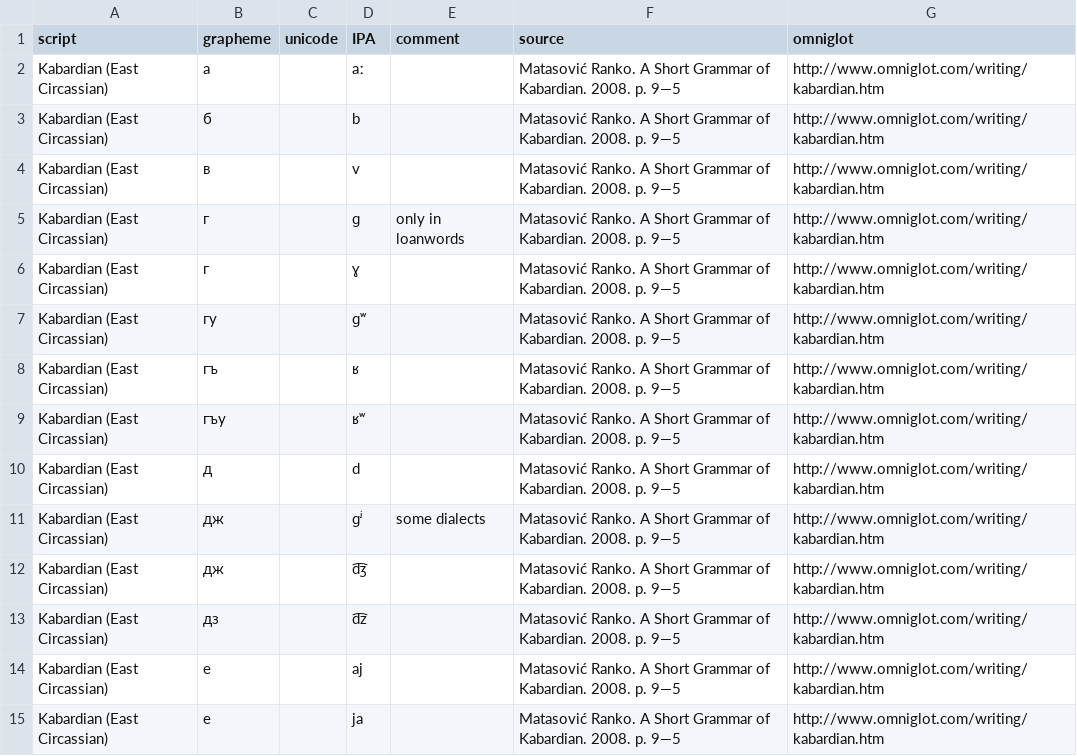
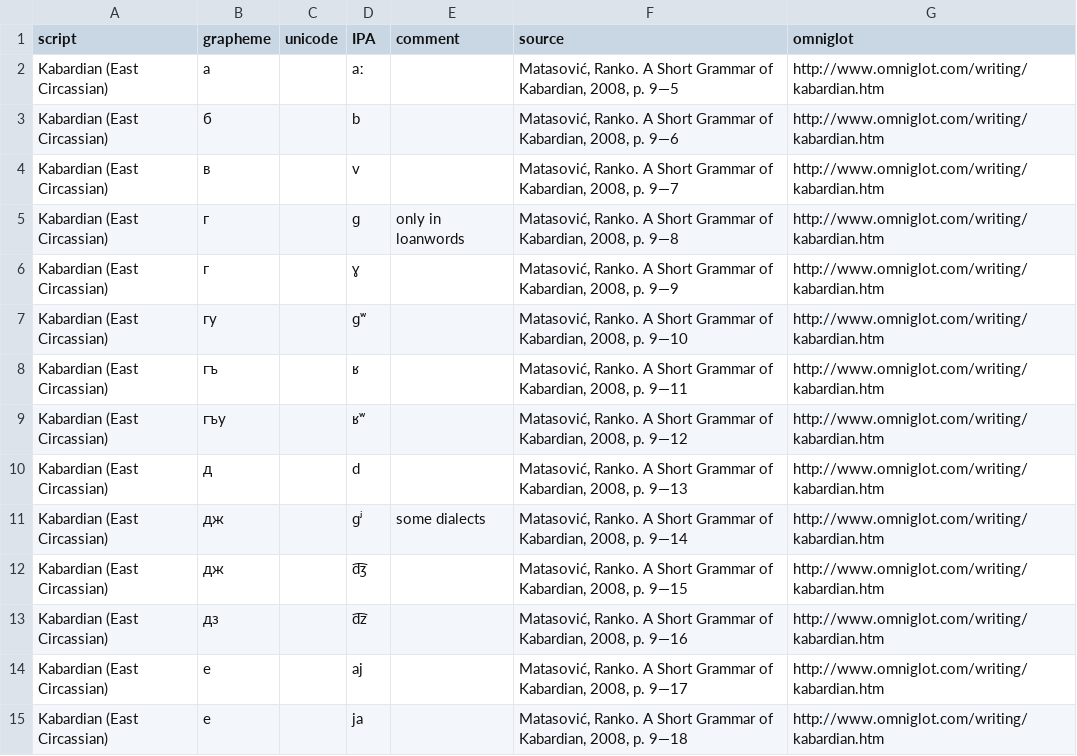
Before and after one commit to ansorox/wwsd-cyrillic-caucasus, a CSV file: kbd.csv, drawn as a sheet; only a part is shown; the diff covers the shown part only.

```diff
--- a/kbd.csv
+++ b/kbd.csv
@@ -1,15 +1,15 @@
-script,grapheme,unicode,IPA,comment,source,omniglot
-Kabardian (East Circassian),а,,aː,,Matasović Ranko. A Short Grammar of Kabardian. 2008.  p. 9—5,http://www.omniglot.com/writing/kabardian.htm
-Kabardian (East Circassian),б,,b,,Matasović Ranko. A Short Grammar of Kabardian. 2008.  p. 9—5,http://www.omniglot.com/writing/kabardian.htm
-Kabardian (East Circassian),в,,v,,Matasović Ranko. A Short Grammar of Kabardian. 2008.  p. 9—5,http://www.omniglot.com/writing/kabardian.htm
-Kabardian (East Circassian),г,,ɡ,only in loanwords,Matasović Ranko. A Short Grammar of Kabardian. 2008.  p. 9—5,http://www.omniglot.com/writing/kabardian.htm
-Kabardian (East Circassian),г,,ɣ,,Matasović Ranko. A Short Grammar of Kabardian. 2008.  p. 9—5,http://www.omniglot.com/writing/kabardian.htm
-Kabardian (East Circassian),гу,,ɡʷ,,Matasović Ranko. A Short Grammar of Kabardian. 2008.  p. 9—5,http://www.omniglot.com/writing/kabardian.htm
-Kabardian (East Circassian),гъ,,ʁ,,Matasović Ranko. A Short Grammar of Kabardian. 2008.  p. 9—5,http://www.omniglot.com/writing/kabardian.htm
-Kabardian (East Circassian),гъу,,ʁʷ,,Matasović Ranko. A Short Grammar of Kabardian. 2008.  p. 9—5,http://www.omniglot.com/writing/kabardian.htm
-Kabardian (East Circassian),д,,d,,Matasović Ranko. A Short Grammar of Kabardian. 2008.  p. 9—5,http://www.omniglot.com/writing/kabardian.htm
-Kabardian (East Circassian),дж,,ɡʲ,some dialects,Matasović Ranko. A Short Grammar of Kabardian. 2008.  p. 9—5,http://www.omniglot.com/writing/kabardian.htm
-Kabardian (East Circassian),дж,,d͡ʒ,,Matasović Ranko. A Short Grammar of Kabardian. 2008.  p. 9—5,http://www.omniglot.com/writing/kabardian.htm
-Kabardian (East Circassian),дз,,d͡z,,Matasović Ranko. A Short Grammar of Kabardian. 2008.  p. 9—5,http://www.omniglot.com/writing/kabardian.htm
-Kabardian (East Circassian),е,,aj,,Matasović Ranko. A Short Grammar of Kabardian. 2008.  p. 9—5,http://www.omniglot.com/writing/kabardian.htm
-Kabardian (East Circassian),е,,ja,,Matasović Ranko. A Short Grammar of Kabardian. 2008.  p. 9—5,http://www.omniglot.com/writing/kabardian.htm
+script,grapheme,unicode,ӏPA,comment,source,omniglot
+Kabardian (East Circassian),а,,aː,,"Matasović, Ranko. A Short Grammar of Kabardian, 2008, p. 9—5",http://www.omniglot.com/writing/kabardian.htm
+Kabardian (East Circassian),б,,b,,"Matasović, Ranko. A Short Grammar of Kabardian, 2008, p. 9—6",http://www.omniglot.com/writing/kabardian.htm
+Kabardian (East Circassian),в,,v,,"Matasović, Ranko. A Short Grammar of Kabardian, 2008, p. 9—7",http://www.omniglot.com/writing/kabardian.htm
+Kabardian (East Circassian),г,,ɡ,only in loanwords,"Matasović, Ranko. A Short Grammar of Kabardian, 2008, p. 9—8",http://www.omniglot.com/writing/kabardian.htm
+Kabardian (East Circassian),г,,ɣ,,"Matasović, Ranko. A Short Grammar of Kabardian, 2008, p. 9—9",http://www.omniglot.com/writing/kabardian.htm
+Kabardian (East Circassian),гу,,ɡʷ,,"Matasović, Ranko. A Short Grammar of Kabardian, 2008, p. 9—10",http://www.omniglot.com/writing/kabardian.htm
+Kabardian (East Circassian),гъ,,ʁ,,"Matasović, Ranko. A Short Grammar of Kabardian, 2008, p. 9—11",http://www.omniglot.com/writing/kabardian.htm
+Kabardian (East Circassian),гъу,,ʁʷ,,"Matasović, Ranko. A Short Grammar of Kabardian, 2008, p. 9—12",http://www.omniglot.com/writing/kabardian.htm
+Kabardian (East Circassian),д,,d,,"Matasović, Ranko. A Short Grammar of Kabardian, 2008, p. 9—13",http://www.omniglot.com/writing/kabardian.htm
+Kabardian (East Circassian),дж,,ɡʲ,some dialects,"Matasović, Ranko. A Short Grammar of Kabardian, 2008, p. 9—14",http://www.omniglot.com/writing/kabardian.htm
+Kabardian (East Circassian),дж,,d͡ʒ,,"Matasović, Ranko. A Short Grammar of Kabardian, 2008, p. 9—15",http://www.omniglot.com/writing/kabardian.htm
+Kabardian (East Circassian),дз,,d͡z,,"Matasović, Ranko. A Short Grammar of Kabardian, 2008, p. 9—16",http://www.omniglot.com/writing/kabardian.htm
+Kabardian (East Circassian),е,,aj,,"Matasović, Ranko. A Short Grammar of Kabardian, 2008, p. 9—17",http://www.omniglot.com/writing/kabardian.htm
+Kabardian (East Circassian),е,,ja,,"Matasović, Ranko. A Short Grammar of Kabardian, 2008, p. 9—18",http://www.omniglot.com/writing/kabardian.htm
```
Also changed, not shown: 52 edited cells elsewhere in this file, ady.csv, 1 other file.
